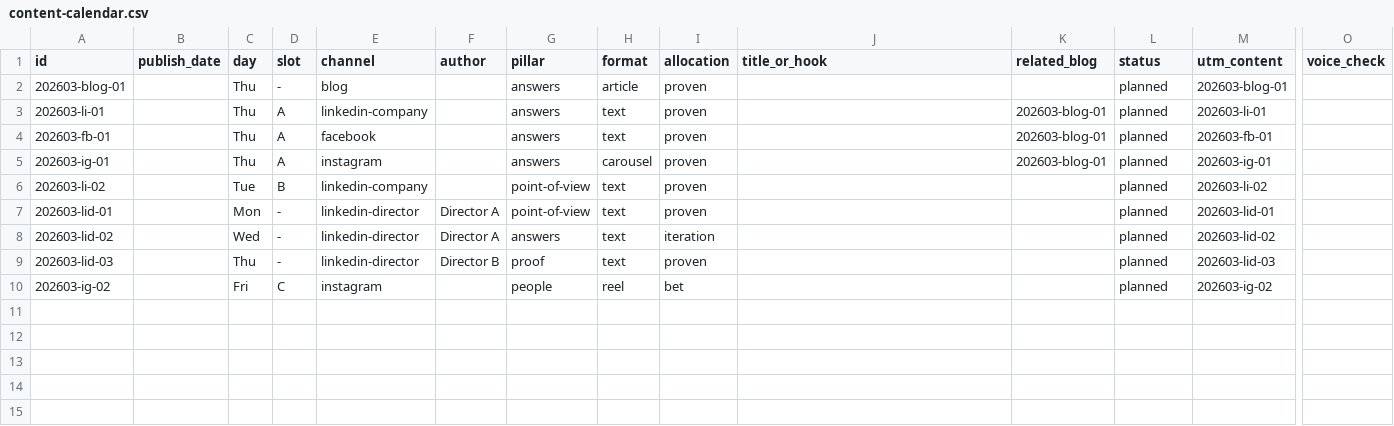
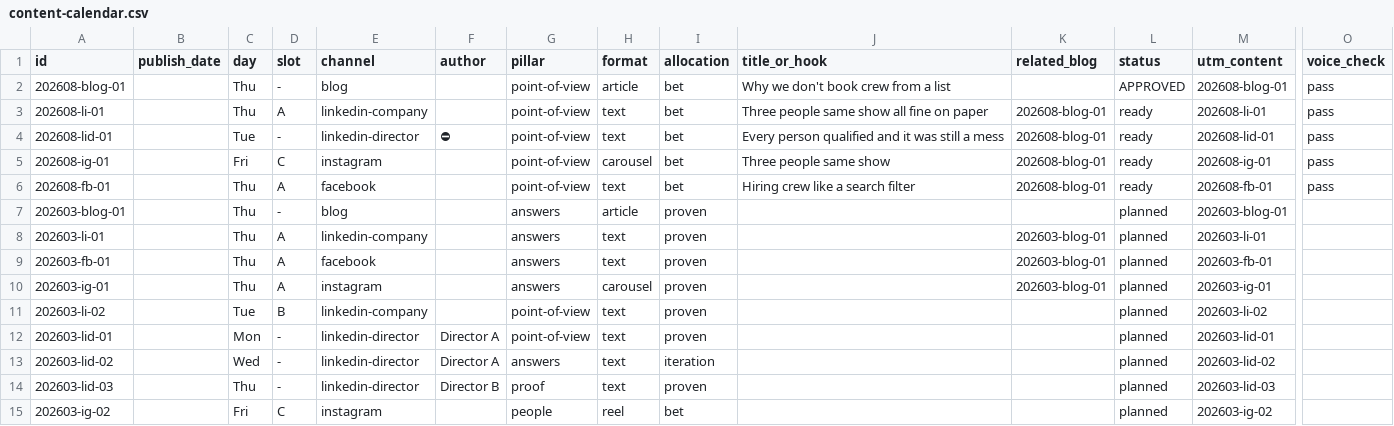
Before and after one commit to jenton93/6D-Social-Media, a CSV file: calendar/content-calendar.csv, drawn as a sheet; only a part is shown, gaps mark what is left out; rows hold the shown columns only; the diff names each change by its address in the sheet, - before the commit and + after, or states it on an @@ line.

```diff
--- a/calendar/content-calendar.csv
+++ b/calendar/content-calendar.csv
+row 2: 202608-blog-01 |  | Thu | - | blog |  | point-of-view | article | bet | Why we don't book crew from a list |  | APPROVED | 202608-blog-01 | pass
+row 3: 202608-li-01 |  | Thu | A | linkedin-company |  | point-of-view | text | bet | Three people same show all fine on paper | 202608-blog-01 | ready | 202608-li-01 | pass
+row 4: 202608-lid-01 |  | Tue | - | linkedin-director | ⛔ | point-of-view | text | bet | Every person qualified and it was still a mess | 202608-blog-01 | ready | 202608-lid-01 | pass
+row 5: 202608-ig-01 |  | Fri | C | instagram |  | point-of-view | carousel | bet | Three people same show | 202608-blog-01 | ready | 202608-ig-01 | pass
+row 6: 202608-fb-01 |  | Thu | A | facebook |  | point-of-view | text | bet | Hiring crew like a search filter | 202608-blog-01 | ready | 202608-fb-01 | pass
```
Also changed, not shown: 1 other file.
